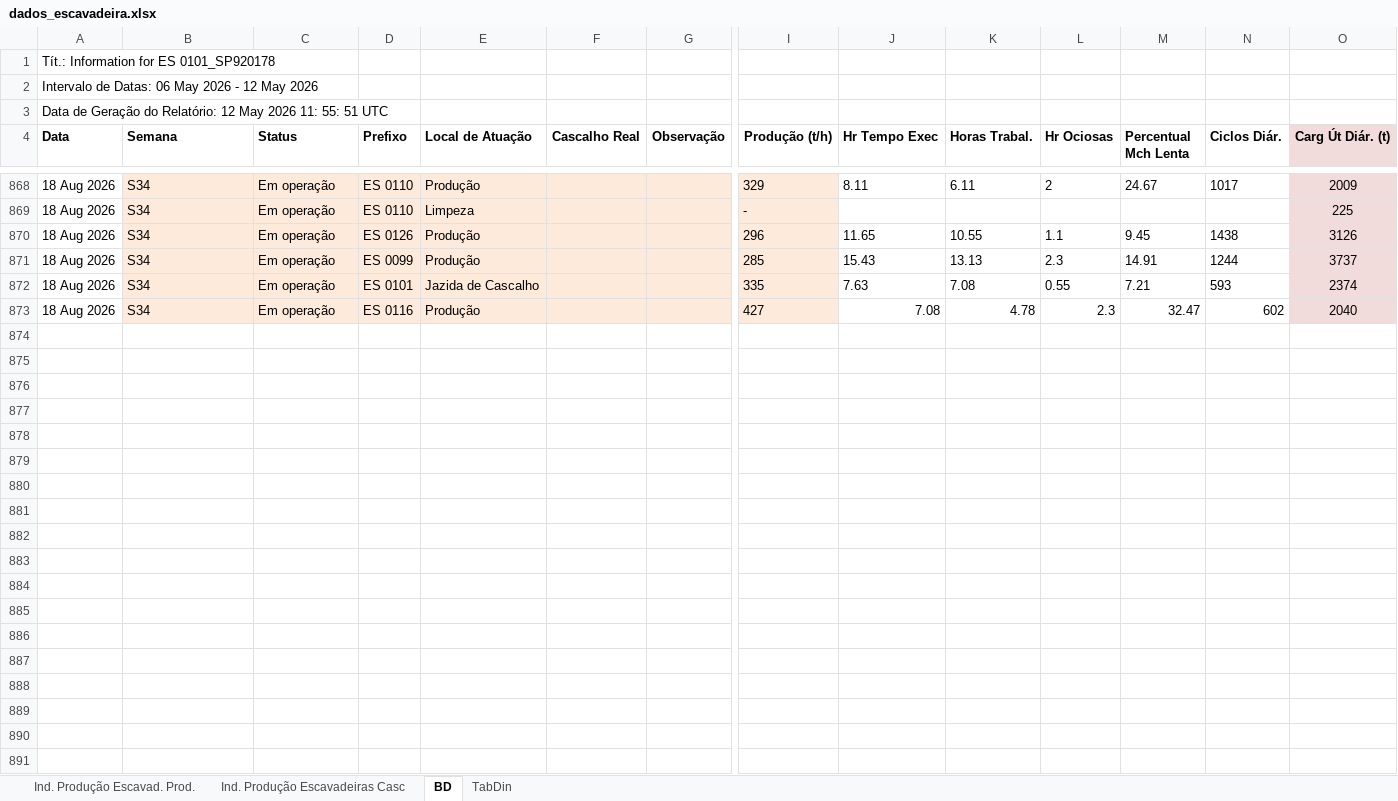
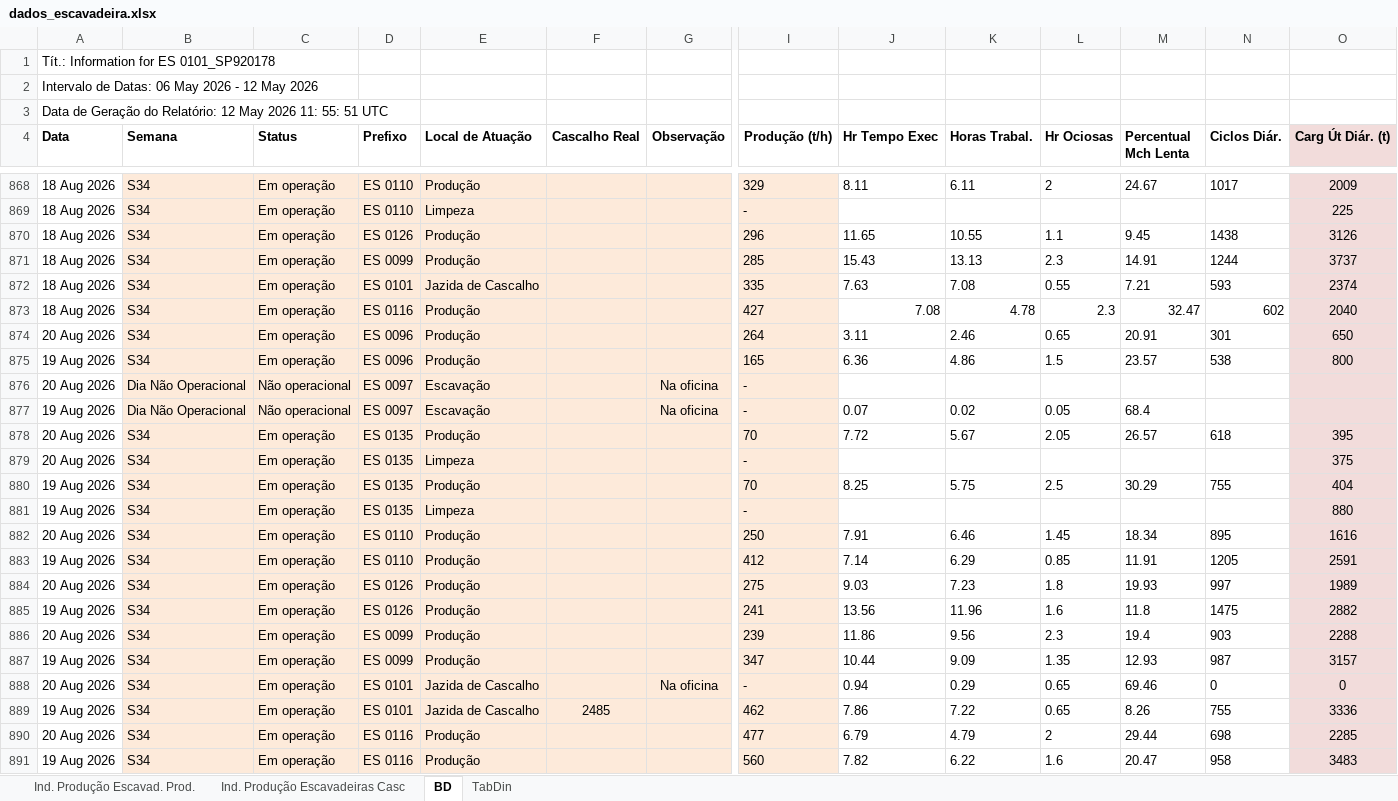
Before and after one commit to lucianafioramonte/obra421_execucao, an Excel workbook: dados_escavadeira.xlsx, sheet BD, drawn as a sheet; only a part is shown, gaps mark what is left out; values as stored, in another font and other column widths than the file's, no borders; rows hold the shown columns only; the diff names each change by its address in the sheet, - before the commit and + after, or states it on an @@ line.

Commit message:
Atualizacao automatica de dados - 21/08/2026 16:30

```diff
--- a/dados_escavadeira.xlsx (sheet BD)
+++ b/dados_escavadeira.xlsx (sheet BD)
+row 874: 20 Aug 2026 | S34 | Em operação | ES 0096 | Produção |  |  | 264 | 3.11 | 2.46 | 0.65 | 20.91 | 301 | 650
+row 875: 19 Aug 2026 | S34 | Em operação | ES 0096 | Produção |  |  | 165 | 6.36 | 4.86 | 1.5 | 23.57 | 538 | 800
+row 876: 20 Aug 2026 | Dia Não Operacional | Não operacional | ES 0097 | Escavação |  | Na oficina | -
+row 877: 19 Aug 2026 | Dia Não Operacional | Não operacional | ES 0097 | Escavação |  | Na oficina | - | 0.07 | 0.02 | 0.05 | 68.4
+row 878: 20 Aug 2026 | S34 | Em operação | ES 0135 | Produção |  |  | 70 | 7.72 | 5.67 | 2.05 | 26.57 | 618 | 395
+row 879: 20 Aug 2026 | S34 | Em operação | ES 0135 | Limpeza |  |  | - |  |  |  |  |  | 375
+row 880: 19 Aug 2026 | S34 | Em operação | ES 0135 | Produção |  |  | 70 | 8.25 | 5.75 | 2.5 | 30.29 | 755 | 404
+row 881: 19 Aug 2026 | S34 | Em operação | ES 0135 | Limpeza |  |  | - |  |  |  |  |  | 880
+row 882: 20 Aug 2026 | S34 | Em operação | ES 0110 | Produção |  |  | 250 | 7.91 | 6.46 | 1.45 | 18.34 | 895 | 1616
+row 883: 19 Aug 2026 | S34 | Em operação | ES 0110 | Produção |  |  | 412 | 7.14 | 6.29 | 0.85 | 11.91 | 1205 | 2591
+row 884: 20 Aug 2026 | S34 | Em operação | ES 0126 | Produção |  |  | 275 | 9.03 | 7.23 | 1.8 | 19.93 | 997 | 1989
+row 885: 19 Aug 2026 | S34 | Em operação | ES 0126 | Produção |  |  | 241 | 13.56 | 11.96 | 1.6 | 11.8 | 1475 | 2882
+row 886: 20 Aug 2026 | S34 | Em operação | ES 0099 | Produção |  |  | 239 | 11.86 | 9.56 | 2.3 | 19.4 | 903 | 2288
+row 887: 19 Aug 2026 | S34 | Em operação | ES 0099 | Produção |  |  | 347 | 10.44 | 9.09 | 1.35 | 12.93 | 987 | 3157
+row 888: 20 Aug 2026 | S34 | Em operação | ES 0101 | Jazida de Cascalho |  | Na oficina | - | 0.94 | 0.29 | 0.65 | 69.46 | 0 | 0
+row 889: 19 Aug 2026 | S34 | Em operação | ES 0101 | Jazida de Cascalho | 2485 |  | 462 | 7.86 | 7.22 | 0.65 | 8.26 | 755 | 3336
+row 890: 20 Aug 2026 | S34 | Em operação | ES 0116 | Produção |  |  | 477 | 6.79 | 4.79 | 2 | 29.44 | 698 | 2285
+row 891: 19 Aug 2026 | S34 | Em operação | ES 0116 | Produção |  |  | 560 | 7.82 | 6.22 | 1.6 | 20.47 | 958 | 3483
```
Also changed, not shown: charts or pictures, 1 other file.
